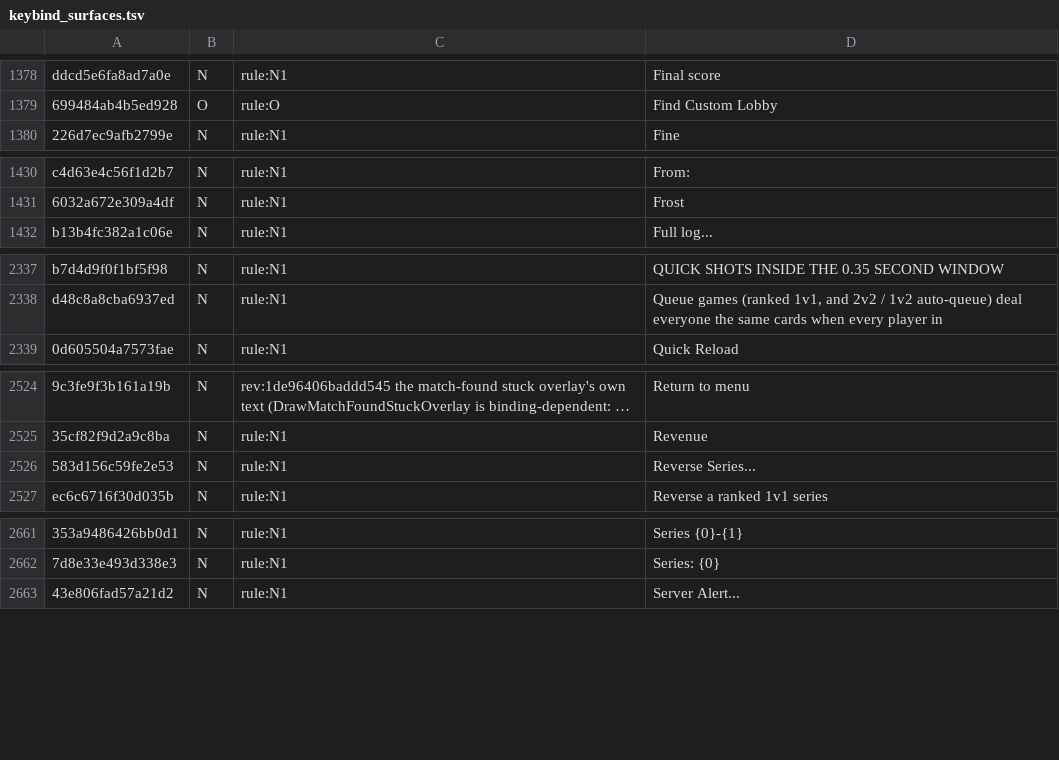
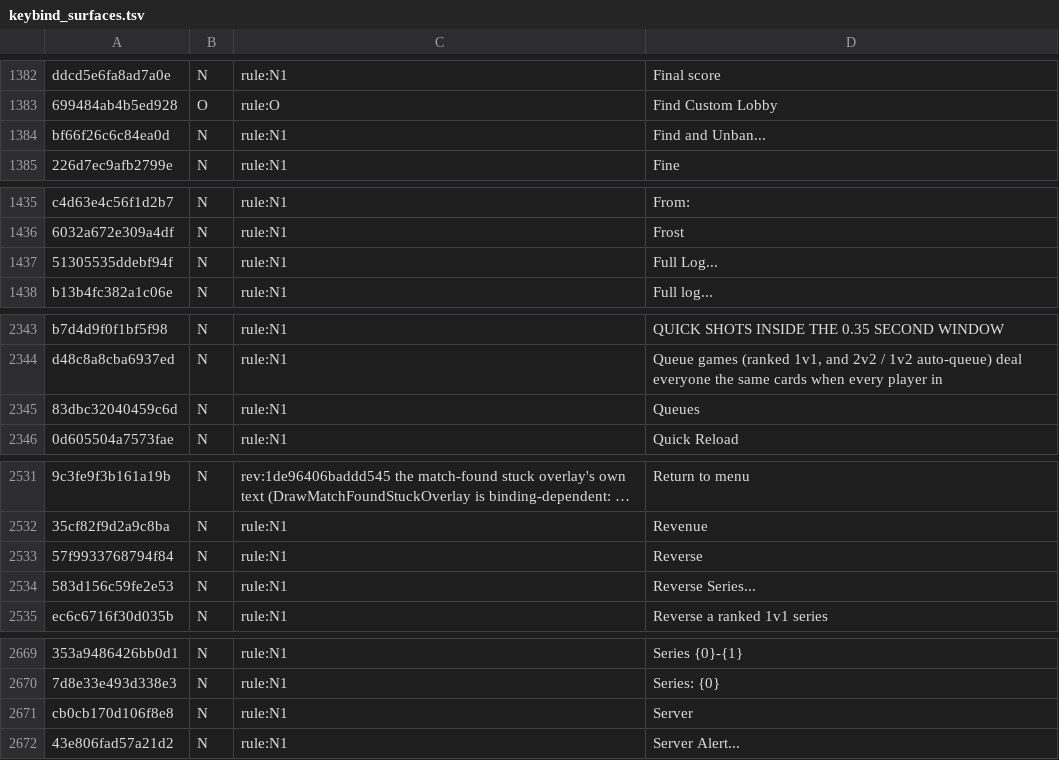
Before and after one commit to SidNDeed/SidsCompetitiveRounds, a TSV file: tools/keybind_surfaces.tsv, drawn as a sheet; only a part is shown, gaps mark what is left out; long unchanged cells end in …; the diff covers the shown part only; the diff names each change by its address in the sheet, - before the commit and + after, or states it on an @@ line.

```diff
--- a/tools/keybind_surfaces.tsv
+++ b/tools/keybind_surfaces.tsv
+row 1384: bf66f26c6c84ea0d | N | rule:N1 | Find and Unban...
+row 1437: 51305535ddebf94f | N | rule:N1 | Full Log...
+row 2345: 83dbc32040459c6d | N | rule:N1 | Queues
+row 2533: 57f9933768794f84 | N | rule:N1 | Reverse
+row 2671: cb0cb170d106f8e8 | N | rule:N1 | Server
```
Also changed, not shown: 8 added rows elsewhere in this file, 1 other file.
